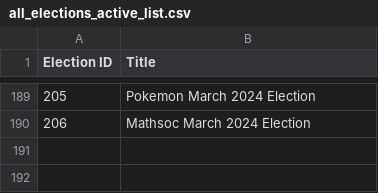
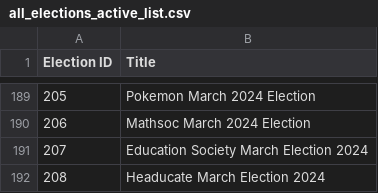
Before and after one commit to MattyTheHacker/UoB-GoS-Election-Tracker, a CSV file: data/all_elections_active_list.csv, drawn as a sheet; only a part is shown, gaps mark what is left out; the diff names each change by its address in the sheet, - before the commit and + after, or states it on an @@ line.

```diff
--- a/data/all_elections_active_list.csv
+++ b/data/all_elections_active_list.csv
+row 191: 207 | Education Society March Election 2024
+row 192: 208 | Headucate March Election 2024
```
Also changed, not shown: 1 other file.
